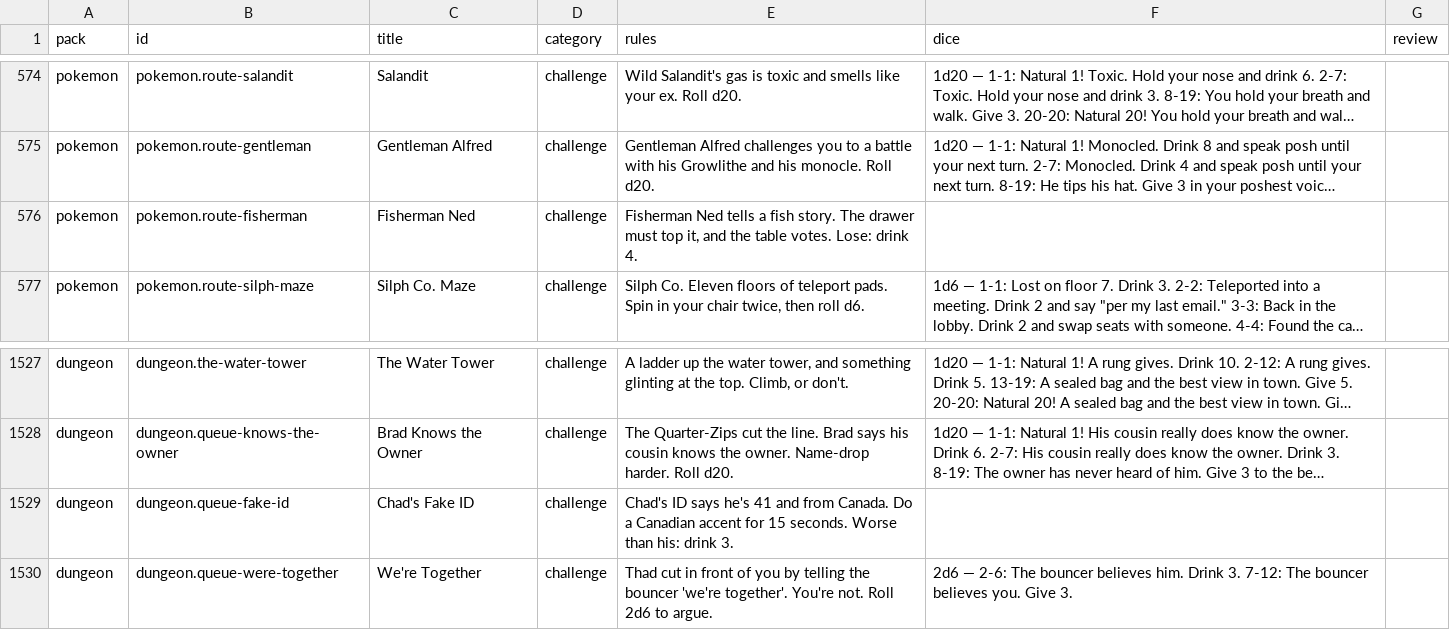
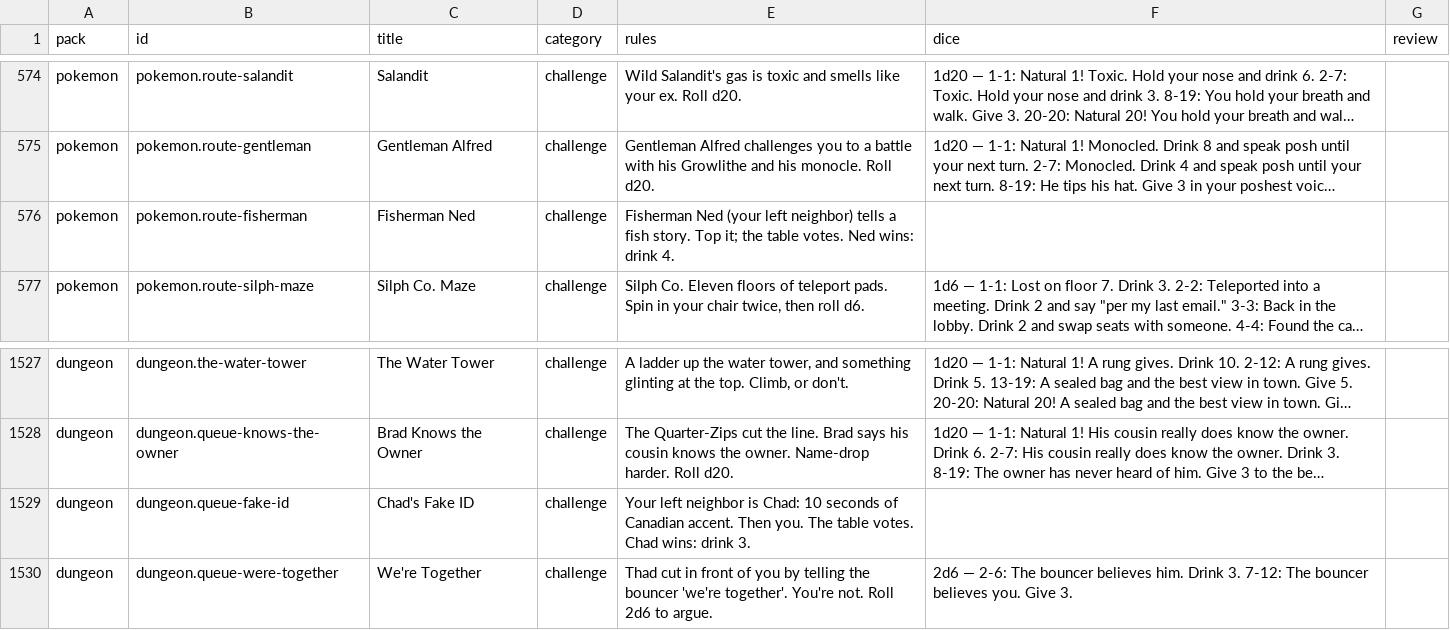
Before and after one commit to spencerdavis226/side-quest, a CSV file: docs/card-review.csv, drawn as a sheet; only a part is shown, gaps mark what is left out; long unchanged cells end in …; the diff names each change by its address in the sheet, - before the commit and + after, or states it on an @@ line.

```diff
--- a/docs/card-review.csv
+++ b/docs/card-review.csv
-E576 (rules): Fisherman Ned tells a fish story. The drawer must top it, and the table votes. Lose: drink 4.
+E576 (rules): Fisherman Ned (your left neighbor) tells a fish story. Top it; the table votes. Ned wins: drink 4.
-E1529 (rules): Chad's ID says he's 41 and from Canada. Do a Canadian accent for 15 seconds. Worse than his: drink 3.
+E1529 (rules): Your left neighbor is Chad: 10 seconds of Canadian accent. Then you. The table votes. Chad wins: drink 3.
```
Also changed, not shown: 4 other files.
